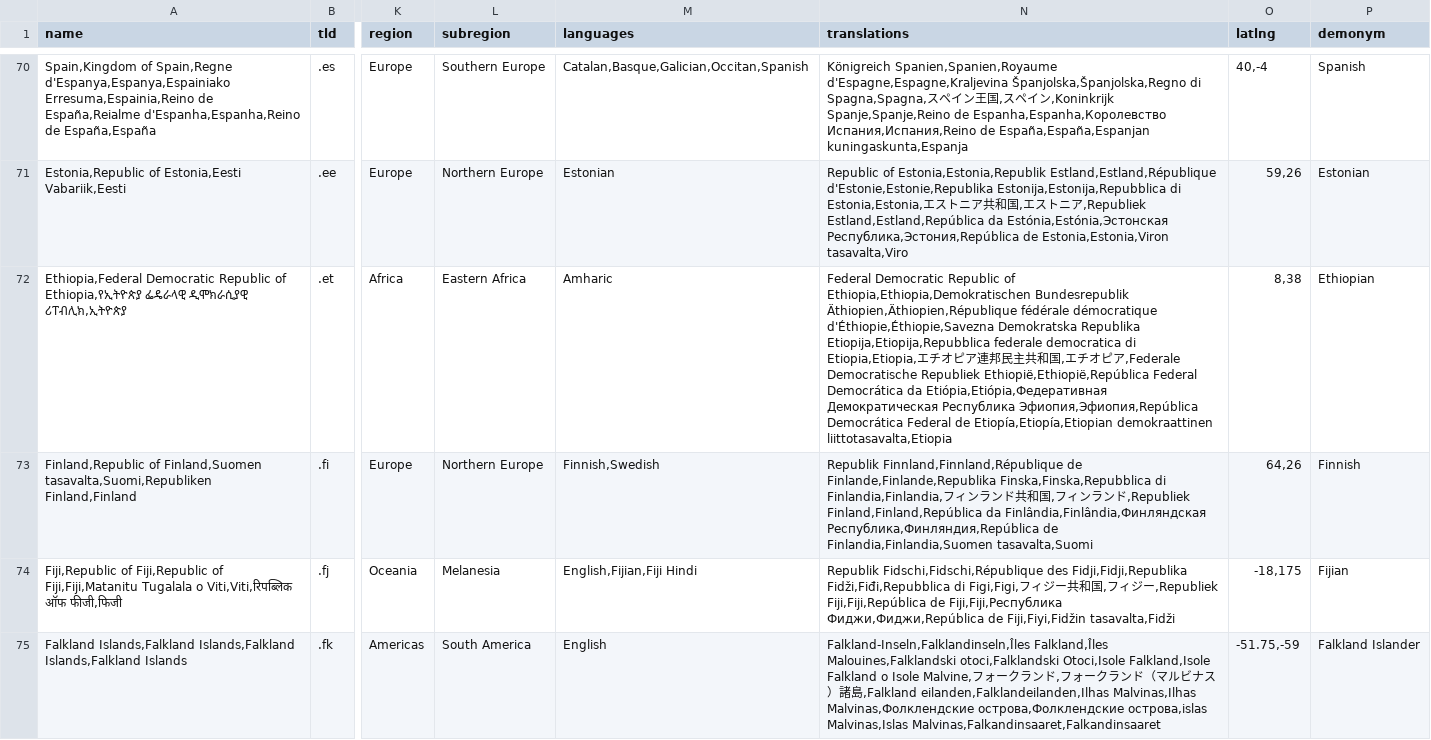
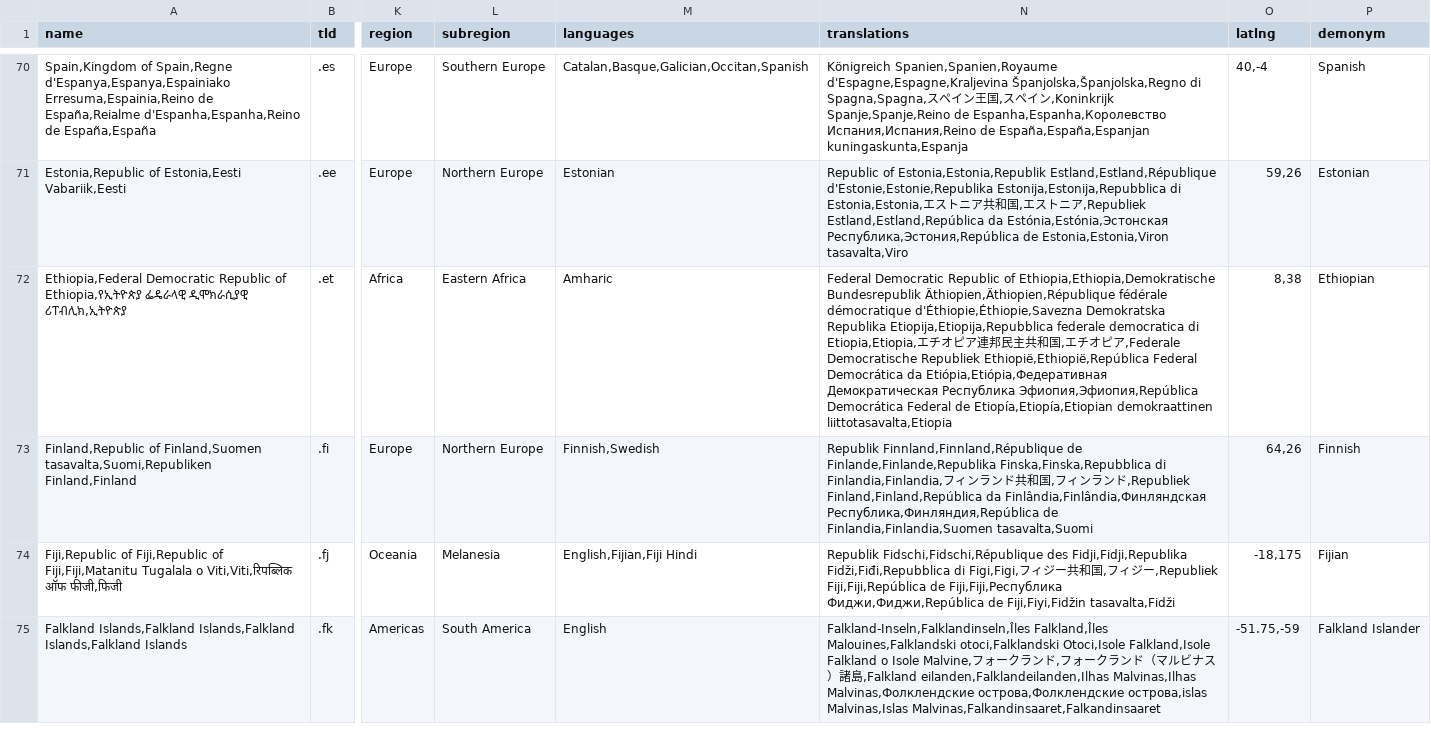
Before and after one commit to mledoze/countries, a CSV file: dist/countries.csv, drawn as a sheet; only a part is shown, gaps mark what is left out; the diff covers the shown part only; the diff names each change by its address in the sheet, - before the commit and + after, or states it on an @@ line.

```diff
--- a/dist/countries.csv
+++ b/dist/countries.csv
-N72 (translations): …Republic of Ethiopia,Ethiopia,Demokratischen Bundesrepublik Äthiopien,Äthiopien,République…
+N72 (translations): …Republic of Ethiopia,Ethiopia,Demokratische Bundesrepublik Äthiopien,Äthiopien,République…
```
Also changed, not shown: 54 edited cells elsewhere in this file, 4 other files.
